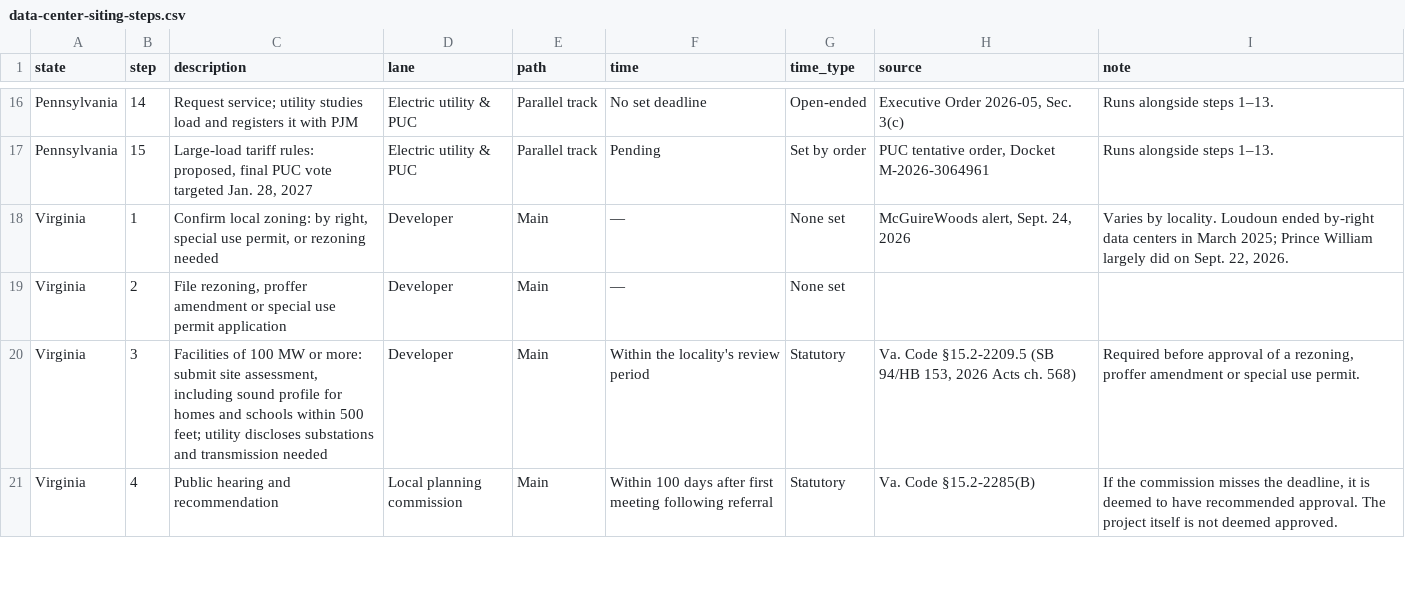
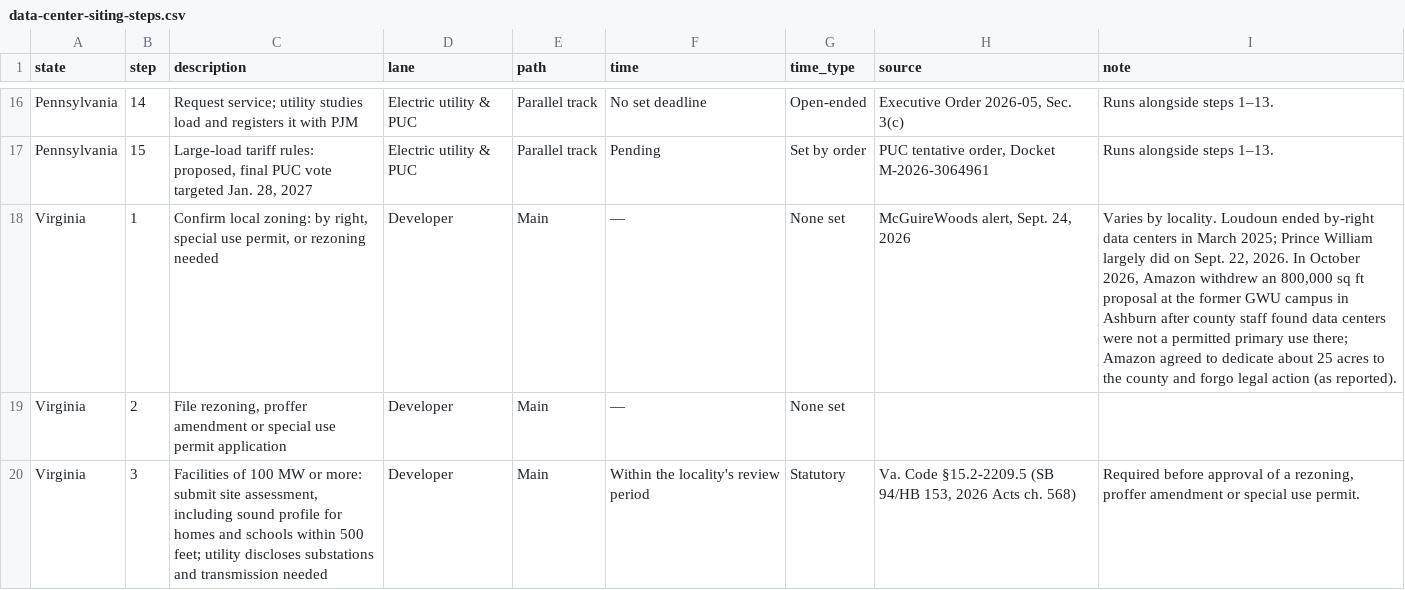
Before and after one commit to jphoebus/data-center-siting, a CSV file: data-center-siting-steps.csv, drawn as a sheet; only a part is shown, gaps mark what is left out; the shorter side is filled out with more unchanged rows.

```diff
--- a/data-center-siting-steps.csv
+++ b/data-center-siting-steps.csv
@@ -17,3 +17,3 @@
 "Pennsylvania","15","Large-load tariff rules: proposed, final PUC vote targeted Jan. 28, 2027","Electric utility & PUC","Parallel track","Pending","Set by order","PUC tentative order, Docket M-2026-3064961","Runs alongside steps 1–13."
-"Virginia","1","Confirm local zoning: by right, special use permit, or rezoning needed","Developer","Main","—","None set","McGuireWoods alert, Sept. 24, 2026","Varies by locality. Loudoun ended by-right data centers in March 2025; Prince William largely did on Sept. 22, 2026."
+"Virginia","1","Confirm local zoning: by right, special use permit, or rezoning needed","Developer","Main","—","None set","McGuireWoods alert, Sept. 24, 2026","Varies by locality. Loudoun ended by-right data centers in March 2025; Prince William largely did on Sept. 22, 2026. In October 2026, Amazon withdrew an 800,000 sq ft proposal at the former GWU campus in Ashburn after county staff found data centers were not a permitted primary use there; Amazon agreed to dedicate about 25 acres to the county and forgo legal action (as reported)."
 "Virginia","2","File rezoning, proffer amendment or special use permit application","Developer","Main","—","None set","",""
```
Also changed, not shown: data-center-siting-sources.csv, 2 other files.
